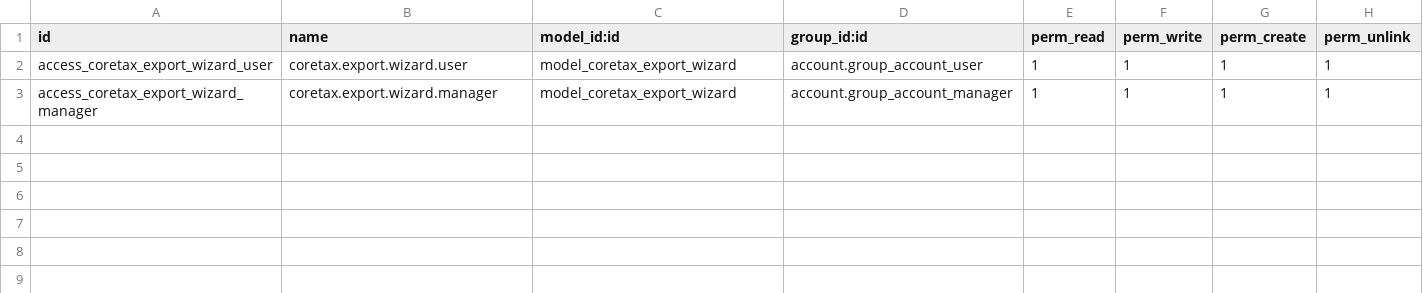
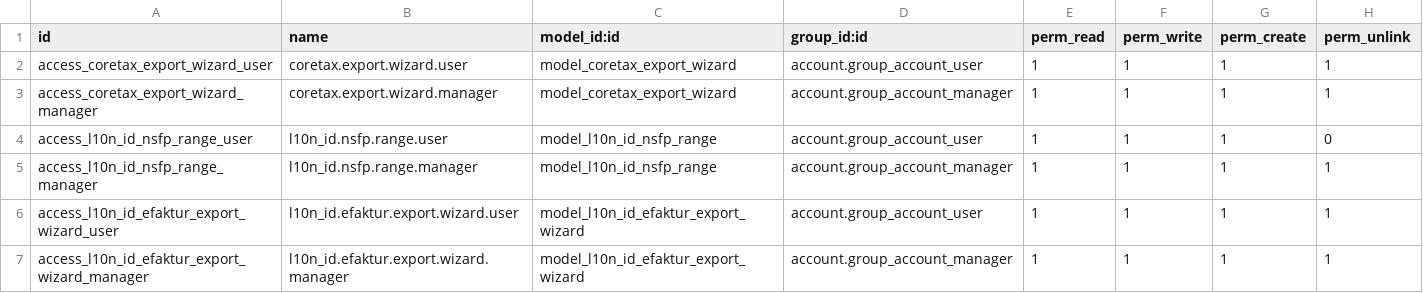
Before and after one commit to Mango-Teknusa-Inovasi/odoo-financial-suite, a CSV file: l10n_id_coretax_taxation/security/ir.model.access.csv, drawn as a sheet; the diff names each change by its address in the sheet, - before the commit and + after, or states it on an @@ line.

Commit message:
feat(tax): integrate statutory DJP Coretax & e-Faktur 4.0 engine with NSFP pool and CSV batch exporter

```diff
--- a/l10n_id_coretax_taxation/security/ir.model.access.csv
+++ b/l10n_id_coretax_taxation/security/ir.model.access.csv
+row 4: access_l10n_id_nsfp_range_user | l10n_id.nsfp.range.user | model_l10n_id_nsfp_range | account.group_account_user | 1 | 1 | 1 | 0
+row 5: access_l10n_id_nsfp_range_manager | l10n_id.nsfp.range.manager | model_l10n_id_nsfp_range | account.group_account_manager | 1 | 1 | 1 | 1
+row 6: access_l10n_id_efaktur_export_wizard_user | l10n_id.efaktur.export.wizard.user | model_l10n_id_efaktur_export_wizard | account.group_account_user | 1 | 1 | 1 | 1
+row 7: access_l10n_id_efaktur_export_wizard_manager | l10n_id.efaktur.export.wizard.manager | model_l10n_id_efaktur_export_wizard | account.group_account_manager | 1 | 1 | 1 | 1
```
Also changed, not shown: 13 other files.
